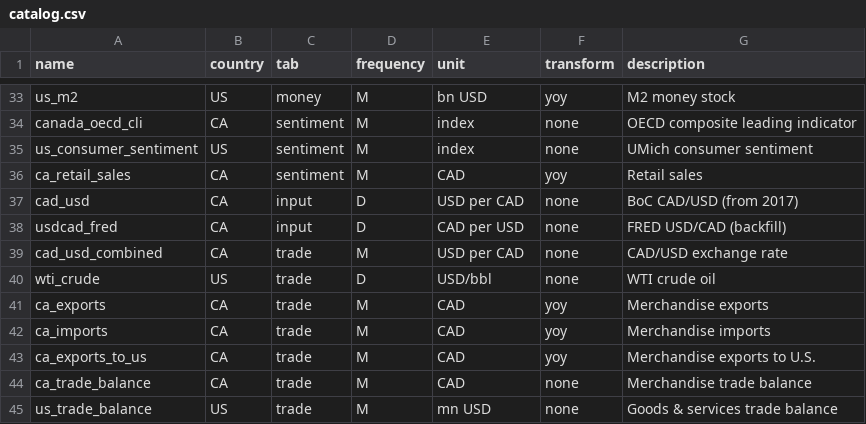
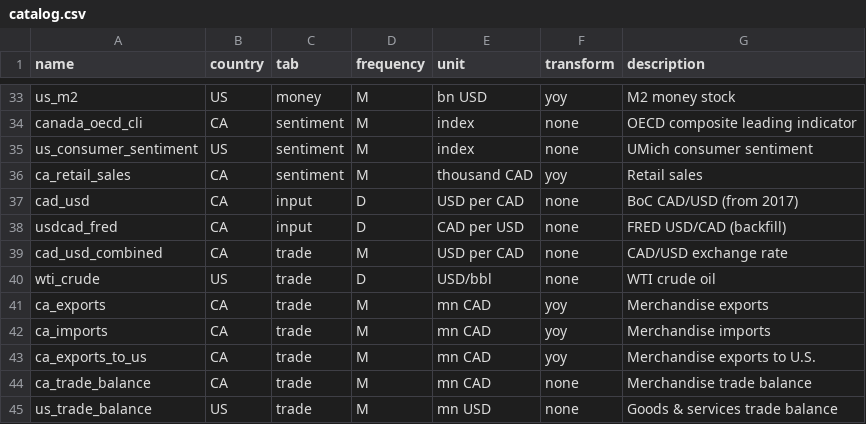
Before and after one commit to jeduclo/northstar, a CSV file: pipeline/reference/catalog.csv, drawn as a sheet; only a part is shown, gaps mark what is left out.

```diff
--- a/pipeline/reference/catalog.csv
+++ b/pipeline/reference/catalog.csv
@@ -35,3 +35,3 @@ canada_oecd_cli,CA,sentiment,M,index,none,OECD composite leading indicator
 us_consumer_sentiment,US,sentiment,M,index,none,UMich consumer sentiment
-ca_retail_sales,CA,sentiment,M,CAD,yoy,Retail sales
+ca_retail_sales,CA,sentiment,M,thousand CAD,yoy,Retail sales
 cad_usd,CA,input,D,USD per CAD,none,BoC CAD/USD (from 2017)
@@ -40,6 +40,6 @@ cad_usd_combined,CA,trade,M,USD per CAD,none,CAD/USD exchange rate
 wti_crude,US,trade,D,USD/bbl,none,WTI crude oil
-ca_exports,CA,trade,M,CAD,yoy,Merchandise exports
-ca_imports,CA,trade,M,CAD,yoy,Merchandise imports
-ca_exports_to_us,CA,trade,M,CAD,yoy,Merchandise exports to U.S.
-ca_trade_balance,CA,trade,M,CAD,none,Merchandise trade balance
+ca_exports,CA,trade,M,mn CAD,yoy,Merchandise exports
+ca_imports,CA,trade,M,mn CAD,yoy,Merchandise imports
+ca_exports_to_us,CA,trade,M,mn CAD,yoy,Merchandise exports to U.S.
+ca_trade_balance,CA,trade,M,mn CAD,none,Merchandise trade balance
 us_trade_balance,US,trade,M,mn USD,none,Goods & services trade balance
```
Also changed, not shown: 20 other files.
